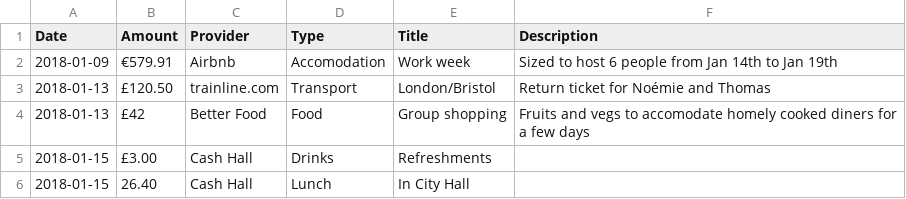
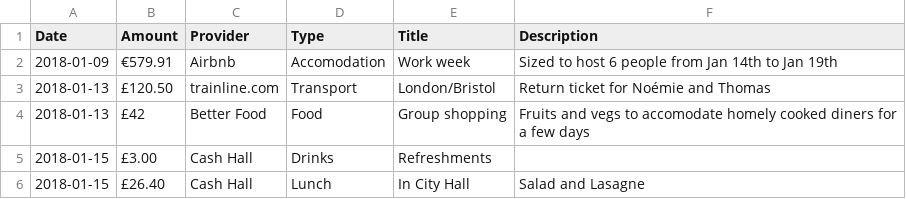
Before and after one commit to dtc-innovation/mind-the-gaps, a CSV file: _data/spendings/odi-grant.csv, drawn as a sheet.

Commit message:
Update odi-grant.csv

```diff
--- a/_data/spendings/odi-grant.csv
+++ b/_data/spendings/odi-grant.csv
@@ -5,2 +5,2 @@ Date,Amount,Provider,Type,Title,Description
 2018-01-15,£3.00,Cash Hall,Drinks,Refreshments,
-2018-01-15,26.40,Cash Hall,Lunch,In City Hall
+2018-01-15,£26.40,Cash Hall,Lunch,In City Hall,Salad and Lasagne
```
